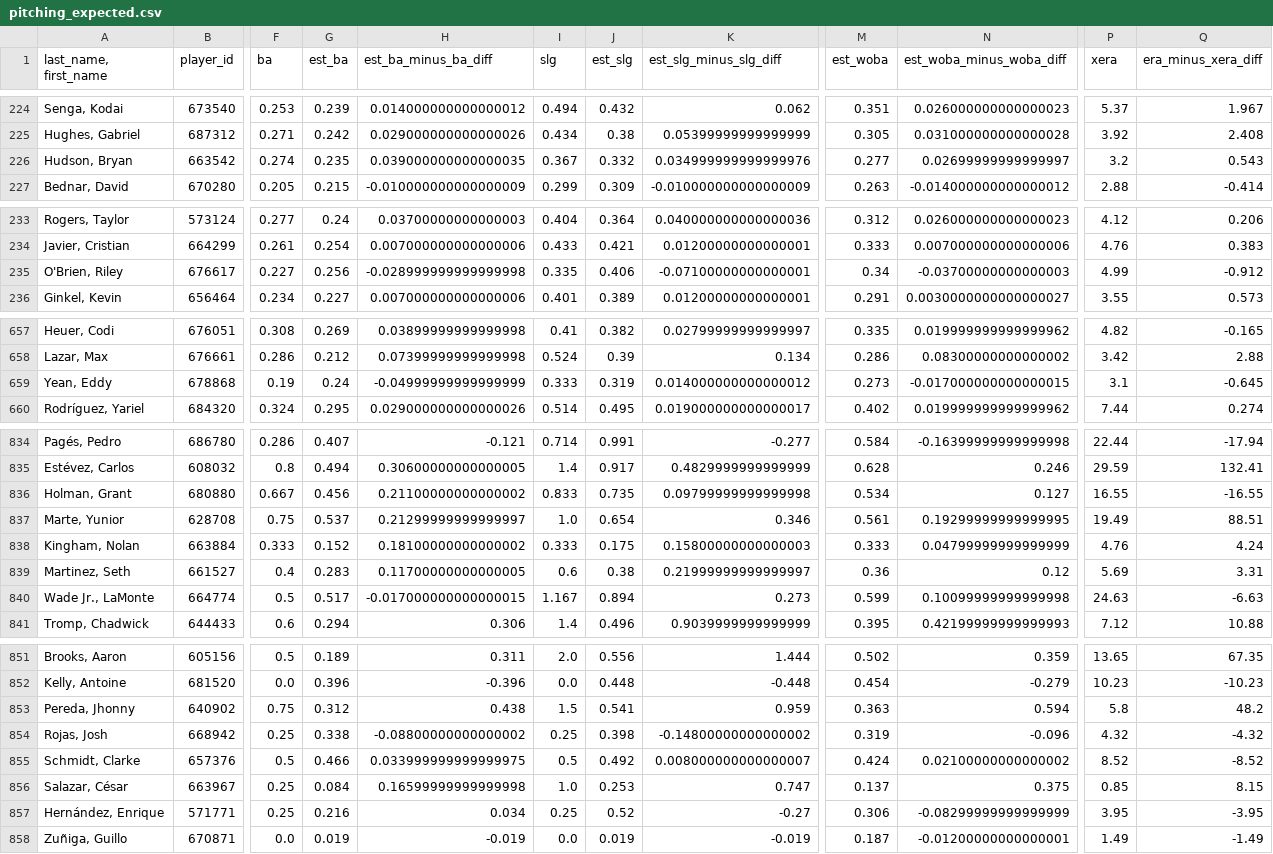
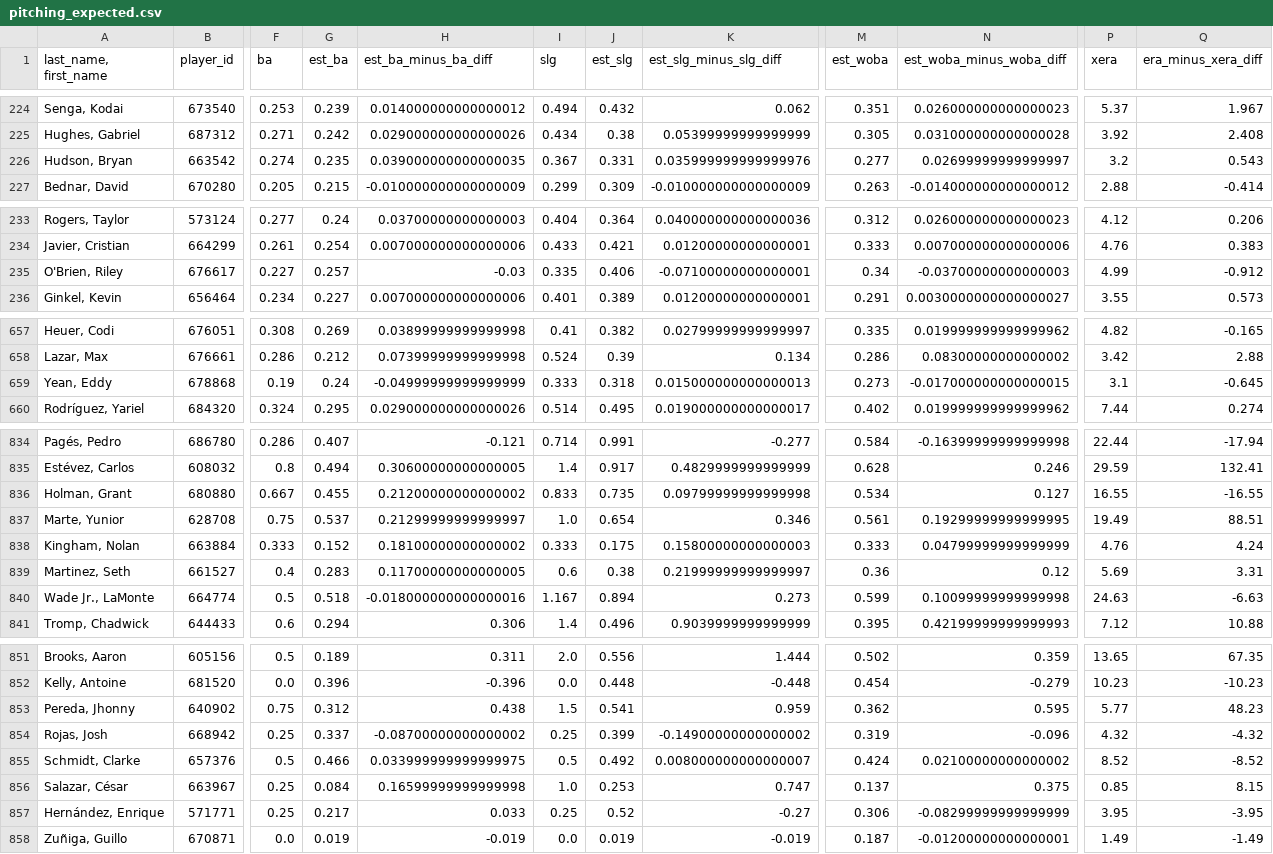
Before and after one commit to jloreto9/vision360, a CSV file: data/pitching_expected.csv, drawn as a sheet; only a part is shown, gaps mark what is left out; the diff covers the shown part only; the diff names each change by its address in the sheet, - before the commit and + after, or states it on an @@ line.

```diff
--- a/data/pitching_expected.csv
+++ b/data/pitching_expected.csv
-J226 (est_slg): 0.332
+J226 (est_slg): 0.331
-K226 (est_slg_minus_slg_diff): 0.034999999999999976
+K226 (est_slg_minus_slg_diff): 0.035999999999999976
-G235 (est_ba): 0.256
+G235 (est_ba): 0.257
-H235 (est_ba_minus_ba_diff): -0.028999999999999998
+H235 (est_ba_minus_ba_diff): -0.03
-J659 (est_slg): 0.319
+J659 (est_slg): 0.318
-K659 (est_slg_minus_slg_diff): 0.014000000000000012
+K659 (est_slg_minus_slg_diff): 0.015000000000000013
-G836 (est_ba): 0.456
+G836 (est_ba): 0.455
-H836 (est_ba_minus_ba_diff): 0.21100000000000002
+H836 (est_ba_minus_ba_diff): 0.21200000000000002
-G840 (est_ba): 0.517
+G840 (est_ba): 0.518
-H840 (est_ba_minus_ba_diff): -0.017000000000000015
+H840 (est_ba_minus_ba_diff): -0.018000000000000016
-M853 (est_woba): 0.363
+M853 (est_woba): 0.362
-N853 (est_woba_minus_woba_diff): 0.594
+N853 (est_woba_minus_woba_diff): 0.595
-P853 (xera): 5.8
+P853 (xera): 5.77
-Q853 (era_minus_xera_diff): 48.2
+Q853 (era_minus_xera_diff): 48.23
-G854 (est_ba): 0.338
+G854 (est_ba): 0.337
-H854 (est_ba_minus_ba_diff): -0.08800000000000002
+H854 (est_ba_minus_ba_diff): -0.08700000000000002
-J854 (est_slg): 0.398
+J854 (est_slg): 0.399
-K854 (est_slg_minus_slg_diff): -0.14800000000000002
+K854 (est_slg_minus_slg_diff): -0.14900000000000002
-G857 (est_ba): 0.216
+G857 (est_ba): 0.217
-H857 (est_ba_minus_ba_diff): 0.034
+H857 (est_ba_minus_ba_diff): 0.033
```
Also changed, not shown: 2 edited cells elsewhere in this file, data/batting_exitvelo.csv, data/batting_expected.csv, 4 other files.
